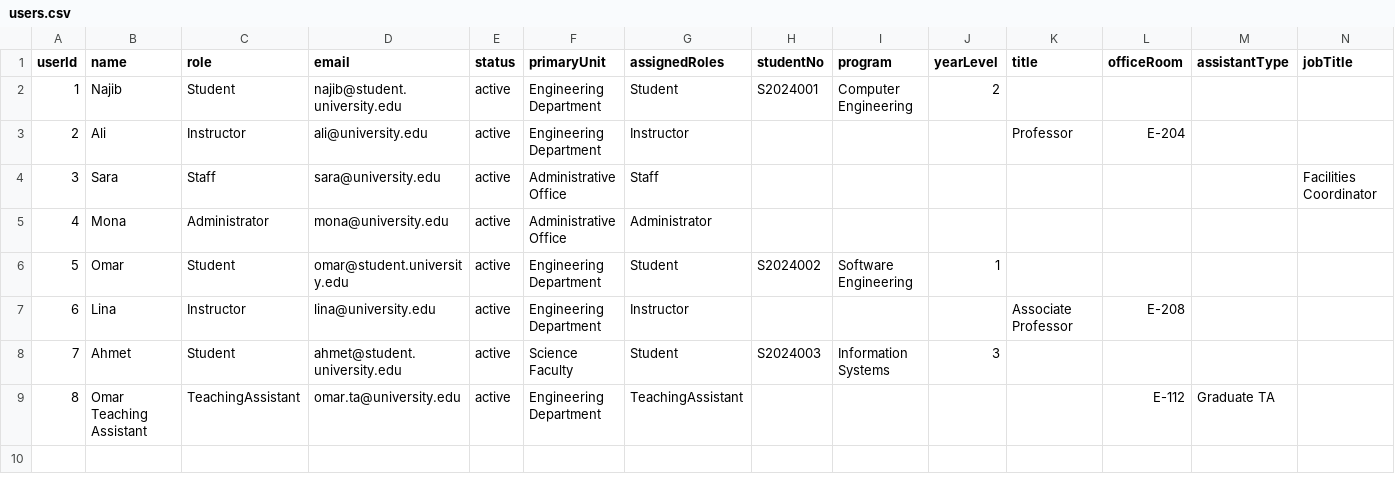
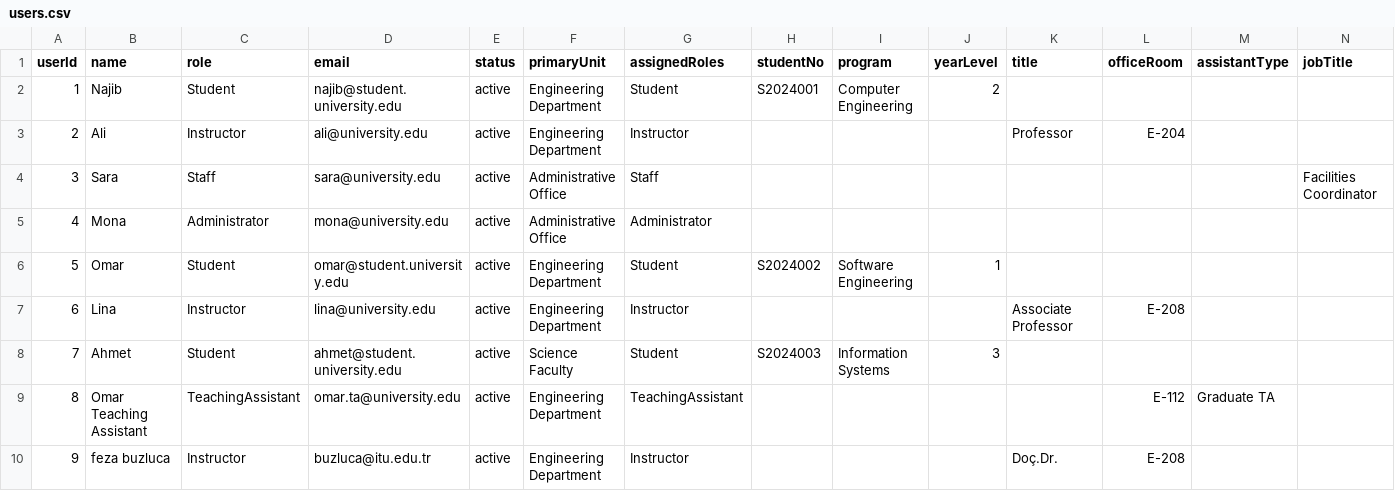
Before and after one commit to itu-itis24-attar22/resource-allocation-system, a CSV file: data/users.csv, drawn as a sheet; only a part is shown; rows hold the shown columns only; the diff names each change by its address in the sheet, - before the commit and + after, or states it on an @@ line.

```diff
--- a/data/users.csv
+++ b/data/users.csv
+row 10: 9 | feza buzluca | Instructor | buzluca@itu.edu.tr | active | Engineering Department | Instructor |  |  |  | Doç.Dr. | E-208
```
Also changed, not shown: data/requests.csv, data/spaces.csv, 2 other files.
